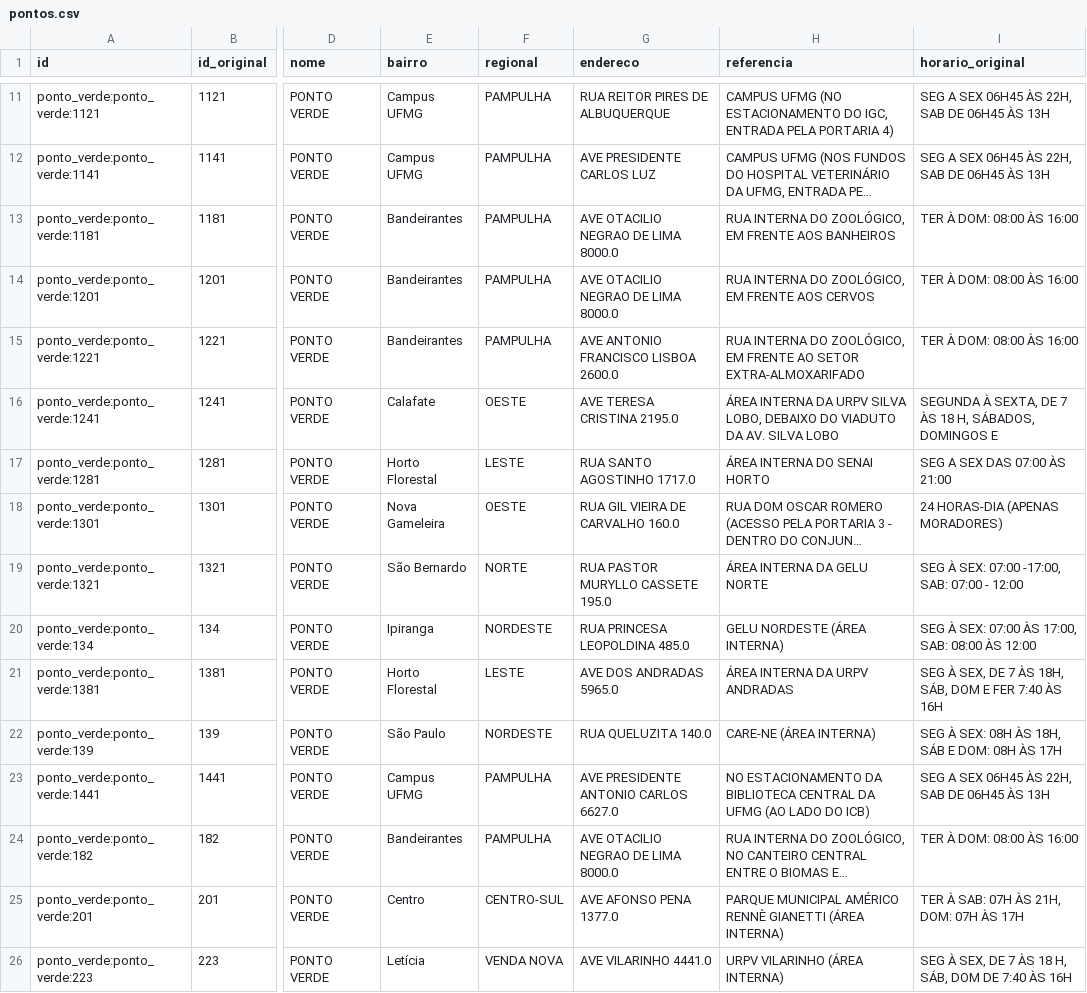
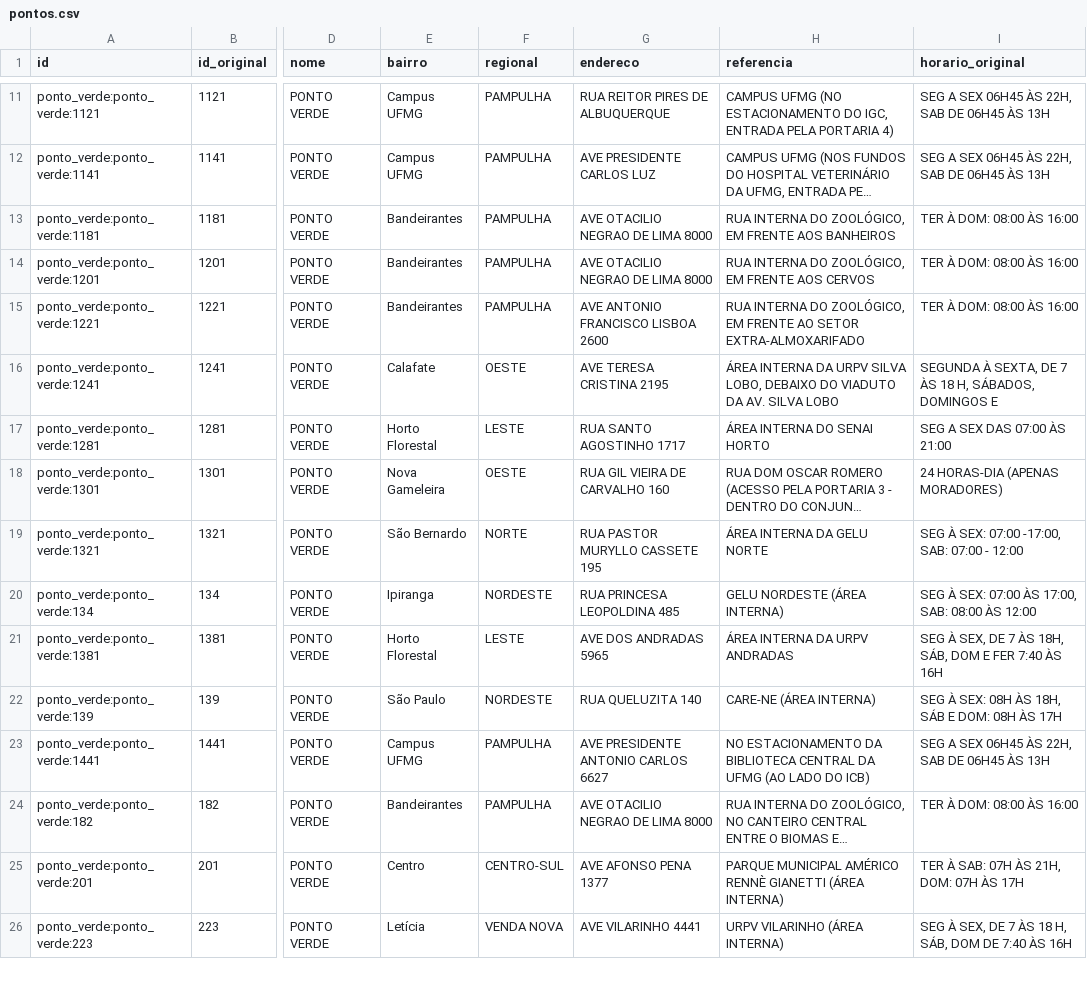
Before and after one commit to guilhermecvieiraa/descarteBH_trabalhoOTI, a CSV file: dist/dados/pontos.csv, drawn as a sheet; only a part is shown, gaps mark what is left out; long unchanged cells end in …; the diff covers the shown part only; the diff names each change by its address in the sheet, - before the commit and + after, or states it on an @@ line.

Commit message:
Corrige enderecos e melhora auditoria dos dados

```diff
--- a/dist/dados/pontos.csv
+++ b/dist/dados/pontos.csv
-G13:G14 (endereco): AVE OTACILIO NEGRAO DE LIMA 8000.0
+G13:G14 (endereco): AVE OTACILIO NEGRAO DE LIMA 8000
-G15 (endereco): AVE ANTONIO FRANCISCO LISBOA 2600.0
+G15 (endereco): AVE ANTONIO FRANCISCO LISBOA 2600
-G16 (endereco): AVE TERESA CRISTINA 2195.0
+G16 (endereco): AVE TERESA CRISTINA 2195
-G17 (endereco): RUA SANTO AGOSTINHO 1717.0
+G17 (endereco): RUA SANTO AGOSTINHO 1717
-G18 (endereco): RUA GIL VIEIRA DE CARVALHO 160.0
+G18 (endereco): RUA GIL VIEIRA DE CARVALHO 160
-G19 (endereco): RUA PASTOR MURYLLO CASSETE 195.0
+G19 (endereco): RUA PASTOR MURYLLO CASSETE 195
-G20 (endereco): RUA PRINCESA LEOPOLDINA 485.0
+G20 (endereco): RUA PRINCESA LEOPOLDINA 485
-G21 (endereco): AVE DOS ANDRADAS 5965.0
+G21 (endereco): AVE DOS ANDRADAS 5965
-G22 (endereco): RUA QUELUZITA 140.0
+G22 (endereco): RUA QUELUZITA 140
-G23 (endereco): AVE PRESIDENTE ANTONIO CARLOS 6627.0
+G23 (endereco): AVE PRESIDENTE ANTONIO CARLOS 6627
-G24 (endereco): AVE OTACILIO NEGRAO DE LIMA 8000.0
+G24 (endereco): AVE OTACILIO NEGRAO DE LIMA 8000
-G25 (endereco): AVE AFONSO PENA 1377.0
+G25 (endereco): AVE AFONSO PENA 1377
-G26 (endereco): AVE VILARINHO 4441.0
+G26 (endereco): AVE VILARINHO 4441
```
Also changed, not shown: 23 edited cells elsewhere in this file, 9 other files.
